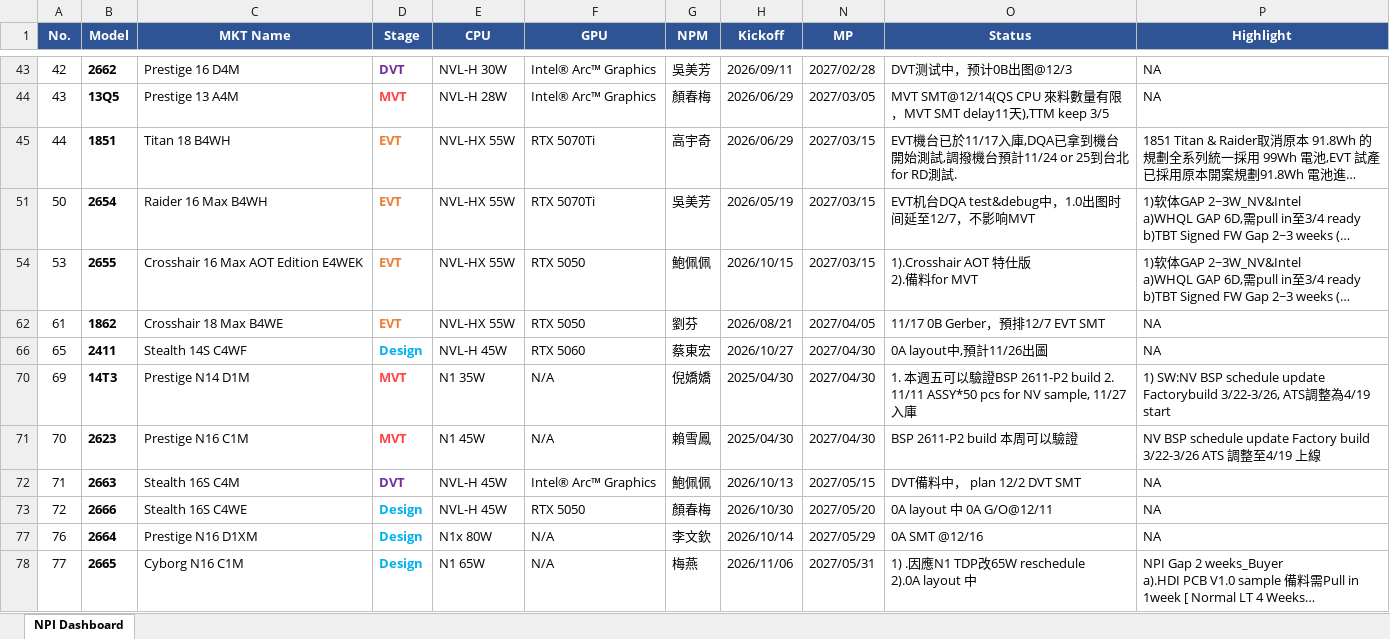
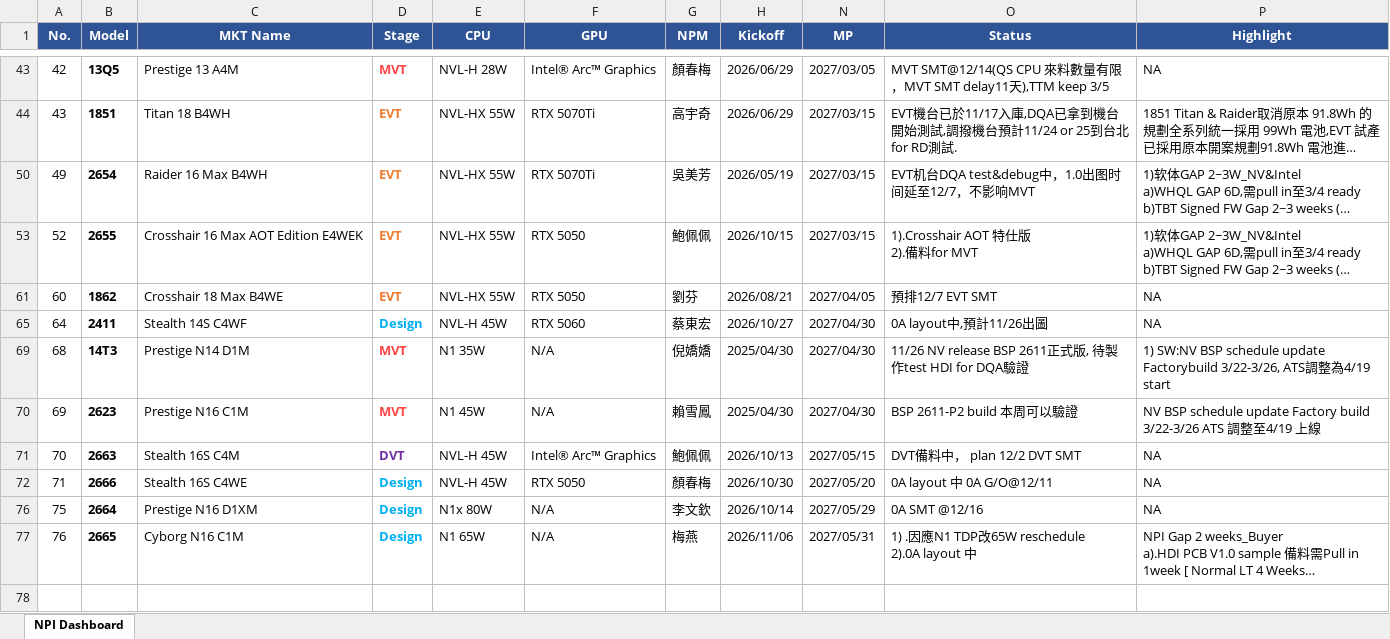
Before and after one commit to kabonka/npi-dashboard, an Excel workbook: npi_dashboard.xlsx, sheet NPI Dashboard, drawn as a sheet; only a part is shown, gaps mark what is left out; long unchanged cells end in …; values as stored, in another font and other column widths than the file's, no borders; removed rows and columns are numbered as before the commit, all else as after; the diff covers the shown part only; the diff names each change by its address in the sheet, - before the commit and + after, or states it on an @@ line.

Commit message:
Update NPI Dashboard 2026-11-26 16:43

```diff
--- a/npi_dashboard.xlsx (sheet NPI Dashboard)
+++ b/npi_dashboard.xlsx (sheet NPI Dashboard)
-B43 (Model): 2662
+B43 (Model): 13Q5
-C43 (MKT Name): Prestige 16 D4M
+C43 (MKT Name): Prestige 13 A4M
-D43 (Stage): DVT
+D43 (Stage): MVT
-D43 text colour: #7030A0
+D43 text colour: #FF4444
-E43 (CPU): NVL-H 30W
+E43 (CPU): NVL-H 28W
-G43 (NPM): 吳美芳
+G43 (NPM): 顏春梅
-H43 (Kickoff): 2026/09/11
+H43 (Kickoff): 2026/06/29
-N43 (MP): 2027/02/28
+N43 (MP): 2027/03/05
-O43 (Status): DVT测试中，预计0B出图@12/3
+O43 (Status): MVT SMT@12/14(QS CPU 來料數量有限，MVT SMT delay11天),TTM keep 3/5
-row 44: 43 | 13Q5 | Prestige 13 A4M | MVT | NVL-H 28W | Intel® Arc™ Graphics | 顏春梅 | 2026/06/29 | 2027/03/05 | MVT SMT@12/14(QS CPU 來料數量有限，MVT SMT delay11天),TTM keep 3/5 | NA
-A44 (No.): 44
+A44 (No.): 43
-A50 (No.): 50
+A50 (No.): 49
-A53 (No.): 53
+A53 (No.): 52
-A61 (No.): 61
+A61 (No.): 60
-O61 (Status): 11/17 0B Gerber，預排12/7 EVT SMT
+O61 (Status): 預排12/7 EVT SMT
-A65 (No.): 65
+A65 (No.): 64
-A69 (No.): 69
+A69 (No.): 68
-O69 (Status): 1. 本週五可以驗證BSP 2611-P2 build 2. 11/11 ASSY*50 pcs for NV sample, 11/27入庫
+O69 (Status): 11/26 NV release BSP 2611正式版, 待製作test HDI for DQA驗證
-A70 (No.): 70
+A70 (No.): 69
-A71 (No.): 71
+A71 (No.): 70
-A72 (No.): 72
+A72 (No.): 71
-A76 (No.): 76
+A76 (No.): 75
-A77 (No.): 77
+A77 (No.): 76
```
Also changed, not shown: 2 added rows, 2 removed rows and 21 edited cells elsewhere in this sheet, hidden cells, MP变动记录.xlsx, 5 other files.
